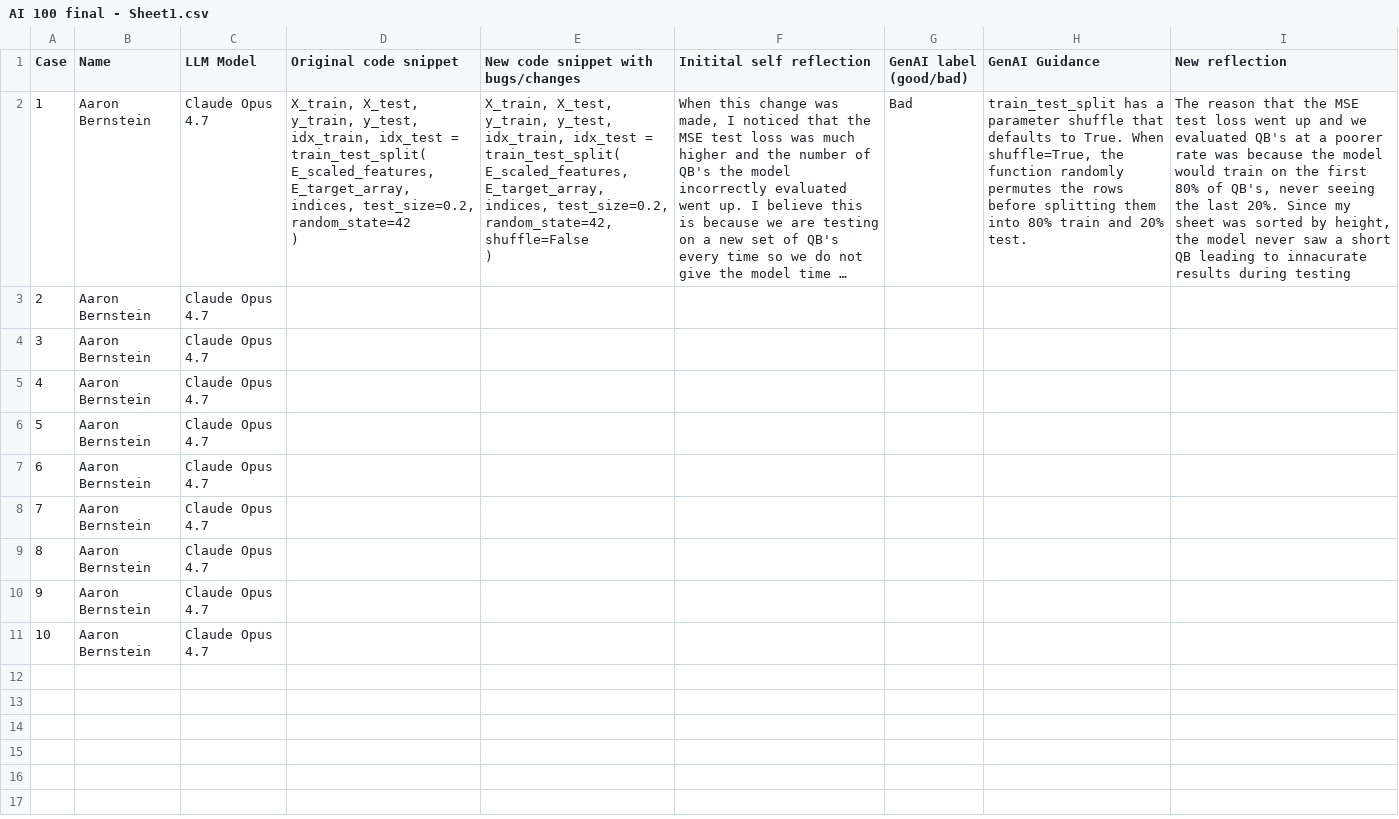
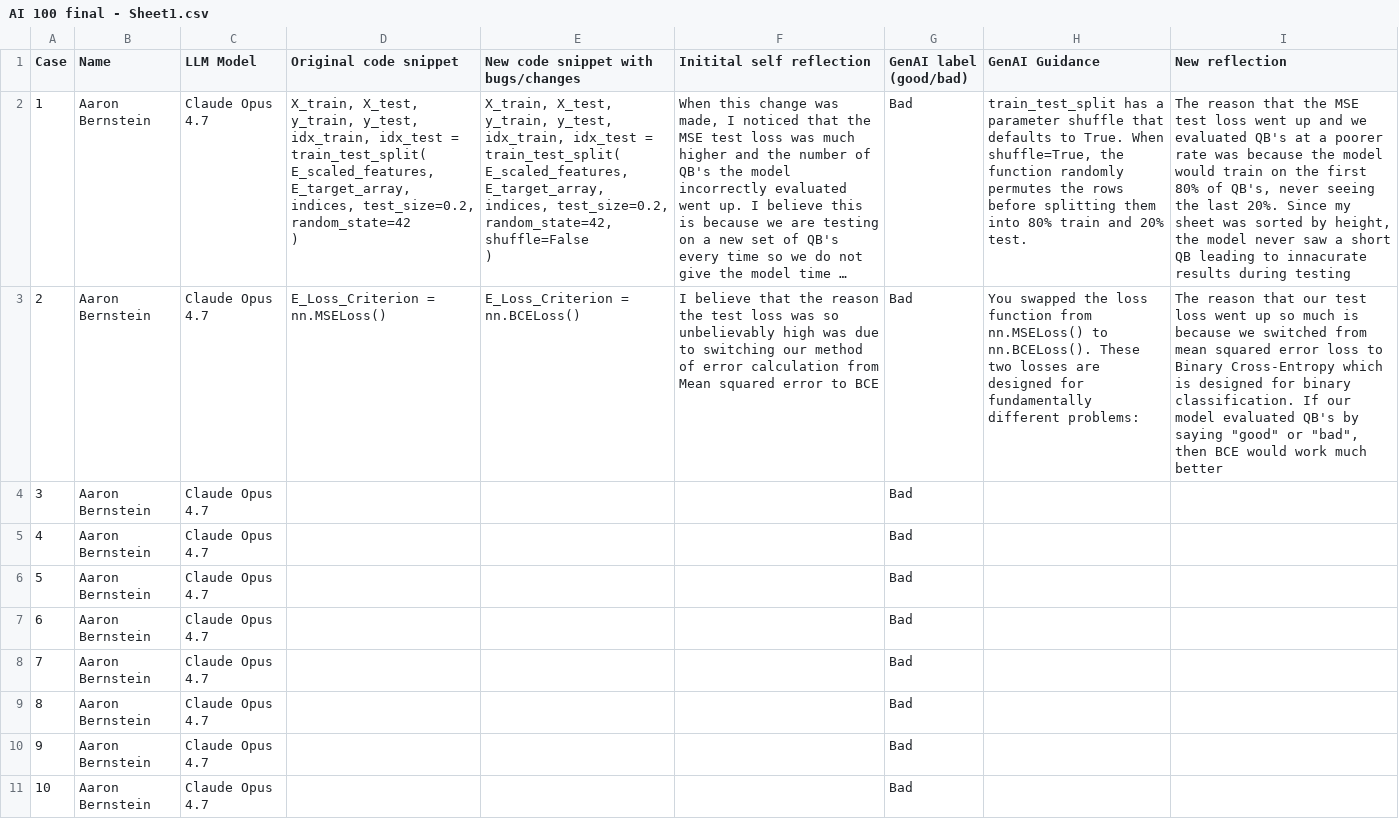
Before and after one commit to AaronZacharyBernstein/AI100Final, a CSV file: AI 100 final - Sheet1.csv, drawn as a sheet; long unchanged cells end in …; the diff names each change by its address in the sheet, - before the commit and + after, or states it on an @@ line.

Commit message:
Case 2

```diff
--- a/AI 100 final - Sheet1.csv
+++ b/AI 100 final - Sheet1.csv
-D3 (Original code snippet): (empty)
+D3 (Original code snippet): E_Loss_Criterion = nn.MSELoss()
-E3: (empty)
+E3: E_Loss_Criterion = nn.BCELoss()
-F3 (Initital self reflection): (empty)
+F3 (Initital self reflection): I believe that the reason the test loss was so unbelievably high was due to switching our method of error calculation from Mean squared error to BCE
-G3:G11 (GenAI label (good/bad)): (empty)
+G3:G11 (GenAI label (good/bad)): Bad
-H3 (GenAI Guidance): (empty)
+H3 (GenAI Guidance): You swapped the loss function from nn.MSELoss() to nn.BCELoss(). These two losses are designed for fundamentally different problems:
-I3 (New reflection): (empty)
+I3 (New reflection): The reason that our test loss went up so much is because we switched from mean squared error loss to Binary Cross-Entropy which is designed for binary classification. If our model evaluated QB's by saying "good" or "bad", then BCE would work much better
```
Also changed, not shown: 1 other file.
